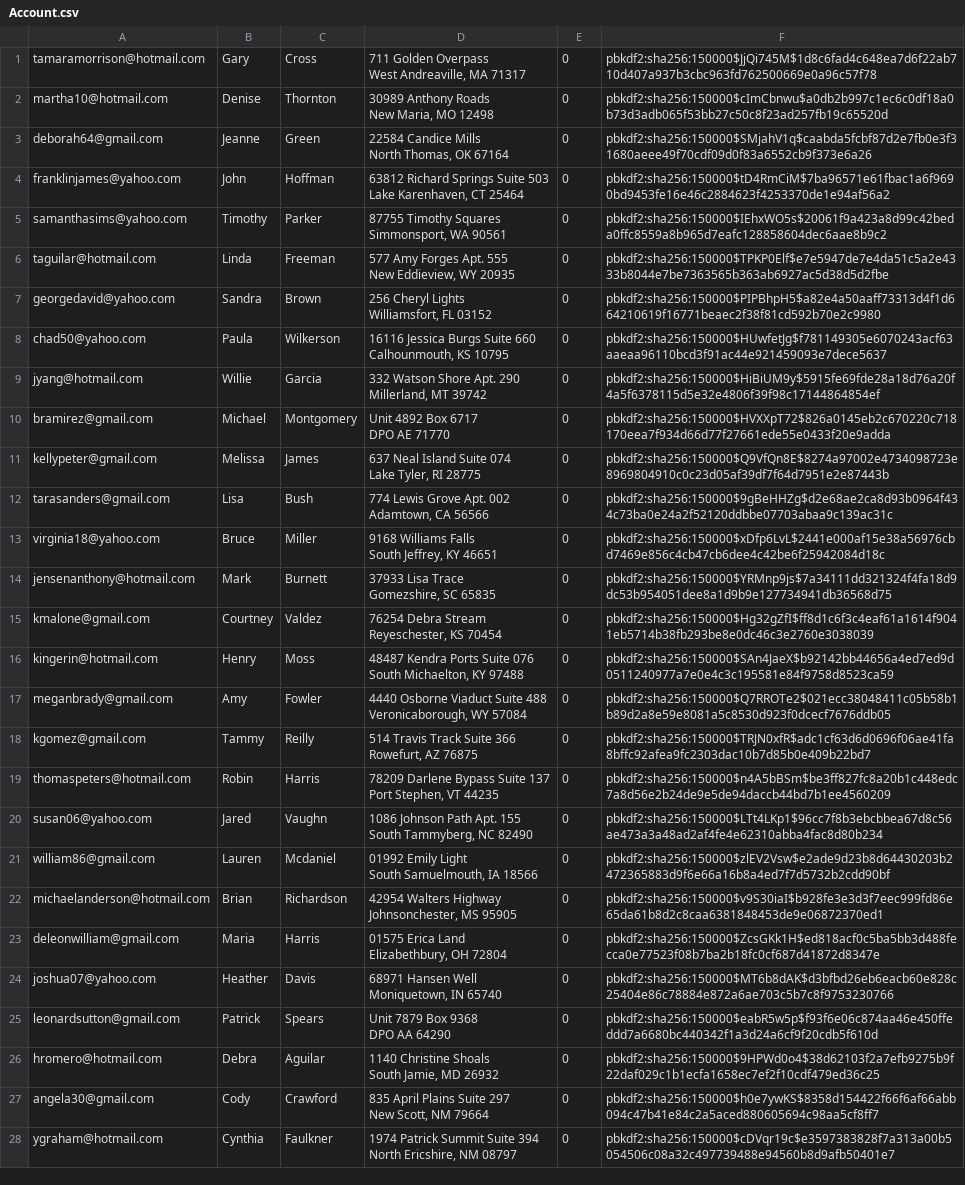
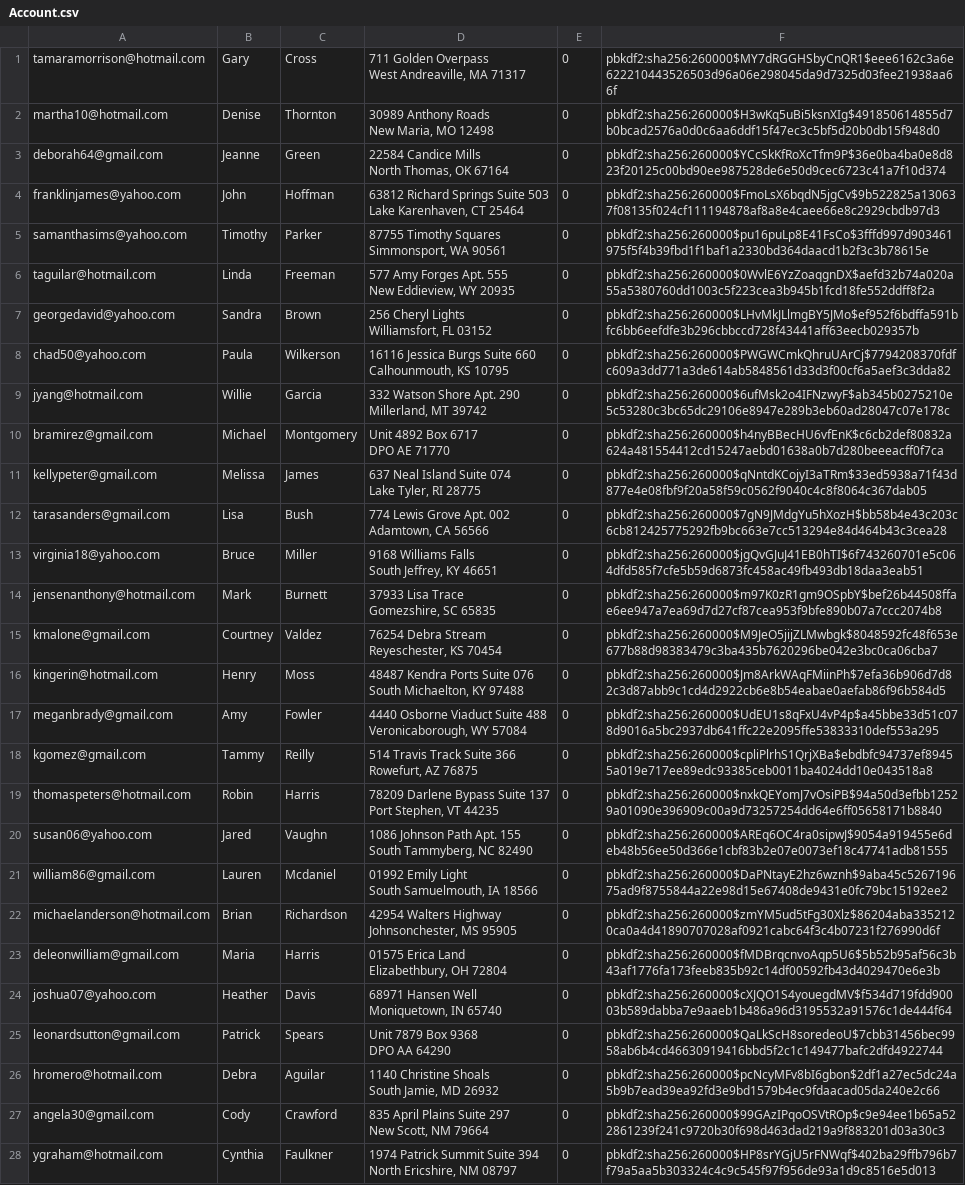
Before and after one commit to thowell332/Mini-Amazon, a CSV file: db/generated/Account.csv, drawn as a sheet; only a part is shown; the diff covers the shown part only; the diff names each change by its address in the sheet, - before the commit and + after, or states it on an @@ line.

```diff
--- a/db/generated/Account.csv
+++ b/db/generated/Account.csv
-F1: pbkdf2:sha256:150000$JjQi745M$1d8c6fad4c648ea7d6f22ab710d407a937b3cbc963fd762500669e0a96c57f78
+F1: pbkdf2:sha256:260000$MY7dRGGHSbyCnQR1$eee6162c3a6e622210443526503d96a06e298045da9d7325d03fee21938aa66f
-F2: pbkdf2:sha256:150000$cImCbnwu$a0db2b997c1ec6c0df18a0b73d3adb065f53bb27c50c8f23ad257fb19c65520d
+F2: pbkdf2:sha256:260000$H3wKq5uBi5ksnXIg$491850614855d7b0bcad2576a0d0c6aa6ddf15f47ec3c5bf5d20b0db15f948d0
-F3: pbkdf2:sha256:150000$SMjahV1q$caabda5fcbf87d2e7fb0e3f31680aeee49f70cdf09d0f83a6552cb9f373e6a26
+F3: pbkdf2:sha256:260000$YCcSkKfRoXcTfm9P$36e0ba4ba0e8d823f20125c00bd90ee987528de6e50d9cec6723c41a7f10d374
-F4: pbkdf2:sha256:150000$tD4RmCiM$7ba96571e61fbac1a6f9690bd9453fe16e46c2884623f4253370de1e94af56a2
+F4: pbkdf2:sha256:260000$FmoLsX6bqdN5jgCv$9b522825a130637f08135f024cf111194878af8a8e4caee66e8c2929cbdb97d3
-F5: pbkdf2:sha256:150000$IEhxWO5s$20061f9a423a8d99c42beda0ffc8559a8b965d7eafc128858604dec6aae8b9c2
+F5: pbkdf2:sha256:260000$pu16puLp8E41FsCo$3fffd997d903461975f5f4b39fbd1f1baf1a2330bd364daacd1b2f3c3b78615e
-F6: pbkdf2:sha256:150000$TPKP0Elf$e7e5947de7e4da51c5a2e4333b8044e7be7363565b363ab6927ac5d38d5d2fbe
+F6: pbkdf2:sha256:260000$0WvlE6YzZoaqgnDX$aefd32b74a020a55a5380760dd1003c5f223cea3b945b1fcd18fe552ddff8f2a
-F7: pbkdf2:sha256:150000$PIPBhpH5$a82e4a50aaff73313d4f1d664210619f16771beaec2f38f81cd592b70e2c9980
+F7: pbkdf2:sha256:260000$LHvMkJLlmgBY5JMo$ef952f6bdffa591bfc6bb6eefdfe3b296cbbccd728f43441aff63eecb029357b
-F8: pbkdf2:sha256:150000$HUwfetJg$f781149305e6070243acf63aaeaa96110bcd3f91ac44e921459093e7dece5637
+F8: pbkdf2:sha256:260000$PWGWCmkQhruUArCj$7794208370fdfc609a3dd771a3de614ab5848561d33d3f00cf6a5aef3c3dda82
-F9: pbkdf2:sha256:150000$HiBiUM9y$5915fe69fde28a18d76a20f4a5f6378115d5e32e4806f39f98c17144864854ef
+F9: pbkdf2:sha256:260000$6ufMsk2o4IFNzwyF$ab345b0275210e5c53280c3bc65dc29106e8947e289b3eb60ad28047c07e178c
-F10: pbkdf2:sha256:150000$HVXXpT72$826a0145eb2c670220c718170eea7f934d66d77f27661ede55e0433f20e9adda
+F10: pbkdf2:sha256:260000$h4nyBBecHU6vfEnK$c6cb2def80832a624a481554412cd15247aebd01638a0b7d280beeeacff0f7ca
-F11: pbkdf2:sha256:150000$Q9VfQn8E$8274a97002e4734098723e8969804910c0c23d05af39df7f64d7951e2e87443b
+F11: pbkdf2:sha256:260000$qNntdKCojyI3aTRm$33ed5938a71f43d877e4e08fbf9f20a58f59c0562f9040c4c8f8064c367dab05
-F12: pbkdf2:sha256:150000$9gBeHHZg$d2e68ae2ca8d93b0964f434c73ba0e24a2f52120ddbbe07703abaa9c139ac31c
+F12: pbkdf2:sha256:260000$7gN9JMdgYu5hXozH$bb58b4e43c203c6cb812425775292fb9bc663e7cc513294e84d464b43c3cea28
-F13: pbkdf2:sha256:150000$xDfp6LvL$2441e000af15e38a56976cbd7469e856c4cb47cb6dee4c42be6f25942084d18c
+F13: pbkdf2:sha256:260000$jgQvGJuJ41EB0hTI$6f743260701e5c064dfd585f7cfe5b59d6873fc458ac49fb493db18daa3eab51
-F14: pbkdf2:sha256:150000$YRMnp9js$7a34111dd321324f4fa18d9dc53b954051dee8a1d9b9e127734941db36568d75
+F14: pbkdf2:sha256:260000$m97K0zR1gm9OSpbY$bef26b44508ffae6ee947a7ea69d7d27cf87cea953f9bfe890b07a7ccc2074b8
-F15: pbkdf2:sha256:150000$Hg32gZfI$ff8d1c6f3c4eaf61a1614f9041eb5714b38fb293be8e0dc46c3e2760e3038039
+F15: pbkdf2:sha256:260000$M9JeO5jijZLMwbgk$8048592fc48f653e677b88d98383479c3ba435b7620296be042e3bc0ca06cba7
-F16: pbkdf2:sha256:150000$SAn4JaeX$b92142bb44656a4ed7ed9d0511240977a7e0e4c3c195581e84f9758d8523ca59
+F16: pbkdf2:sha256:260000$Jm8ArkWAqFMiinPh$7efa36b906d7d82c3d87abb9c1cd4d2922cb6e8b54eabae0aefab86f96b584d5
-F17: pbkdf2:sha256:150000$Q7RROTe2$021ecc38048411c05b58b1b89d2a8e59e8081a5c8530d923f0dcecf7676ddb05
+F17: pbkdf2:sha256:260000$UdEU1s8qFxU4vP4p$a45bbe33d51c078d9016a5bc2937db641ffc22e2095ffe53833310def553a295
-F18: pbkdf2:sha256:150000$TRJN0xfR$adc1cf63d6d0696f06ae41fa8bffc92afea9fc2303dac10b7d85b0e409b22bd7
+F18: pbkdf2:sha256:260000$cpliPlrhS1QrjXBa$ebdbfc94737ef89455a019e717ee89edc93385ceb0011ba4024dd10e043518a8
-F19: pbkdf2:sha256:150000$n4A5bBSm$be3ff827fc8a20b1c448edc7a8d56e2b24de9e5de94daccb44bd7b1ee4560209
+F19: pbkdf2:sha256:260000$nxkQEYomJ7vOsiPB$94a50d3efbb12529a01090e396909c00a9d73257254dd64e6ff05658171b8840
-F20: pbkdf2:sha256:150000$LTt4LKp1$96cc7f8b3ebcbbea67d8c56ae473a3a48ad2af4fe4e62310abba4fac8d80b234
+F20: pbkdf2:sha256:260000$AREq6OC4ra0sipwJ$9054a919455e6deb48b56ee50d366e1cbf83b2e07e0073ef18c47741adb81555
-F21: pbkdf2:sha256:150000$zlEV2Vsw$e2ade9d23b8d64430203b2472365883d9f6e66a16b8a4ed7f7d5732b2cdd90bf
+F21: pbkdf2:sha256:260000$DaPNtayE2hz6wznh$9aba45c526719675ad9f8755844a22e98d15e67408de9431e0fc79bc15192ee2
-F22: pbkdf2:sha256:150000$v9S30iaI$b928fe3e3d3f7eec999fd86e65da61b8d2c8caa6381848453de9e06872370ed1
+F22: pbkdf2:sha256:260000$zmYM5ud5tFg30Xlz$86204aba3352120ca0a4d41890707028af0921cabc64f3c4b07231f276990d6f
-F23: pbkdf2:sha256:150000$ZcsGKk1H$ed818acf0c5ba5bb3d488fecca0e77523f08b7ba2b18fc0cf687d41872d8347e
+F23: pbkdf2:sha256:260000$fMDBrqcnvoAqp5U6$5b52b95af56c3b43af1776fa173feeb835b92c14df00592fb43d4029470e6e3b
-F24: pbkdf2:sha256:150000$MT6b8dAK$d3bfbd26eb6eacb60e828c25404e86c78884e872a6ae703c5b7c8f9753230766
+F24: pbkdf2:sha256:260000$cXJQO1S4youegdMV$f534d719fdd90003b589dabba7e9aaeb1b486a96d3195532a91576c1de444f64
-F25: pbkdf2:sha256:150000$eabR5w5p$f93f6e06c874aa46e450ffeddd7a6680bc440342f1a3d24a6cf9f20cdb5f610d
+F25: pbkdf2:sha256:260000$QaLkScH8soredeoU$7cbb31456bec9958ab6b4cd46630919416bbd5f2c1c149477bafc2dfd4922744
-F26: pbkdf2:sha256:150000$9HPWd0o4$38d62103f2a7efb9275b9f22daf029c1b1ecfa1658ec7ef2f10cdf479ed36c25
+F26: pbkdf2:sha256:260000$pcNcyMFv8bI6gbon$2df1a27ec5dc24a5b9b7ead39ea92fd3e9bd1579b4ec9fdaacad05da240e2c66
-F27: pbkdf2:sha256:150000$h0e7ywKS$8358d154422f66f6af66abb094c47b41e84c2a5aced880605694c98aa5cf8ff7
+F27: pbkdf2:sha256:260000$99GAzIPqoOSVtROp$c9e94ee1b65a522861239f241c9720b30f698d463dad219a9f883201d03a30c3
-F28: pbkdf2:sha256:150000$cDVqr19c$e3597383828f7a313a00b5054506c08a32c497739488e94560b8d9afb50401e7
+F28: pbkdf2:sha256:260000$HP8srYGjU5rFNWqf$402ba29ffb796b7f79a5aa5b303324c4c9c545f97f956de93a1d9c8516e5d013
```
Also changed, not shown: 72 edited cells elsewhere in this file, db/generated/Cart.csv, db/generated/ProductReview.csv, 8 other files.
